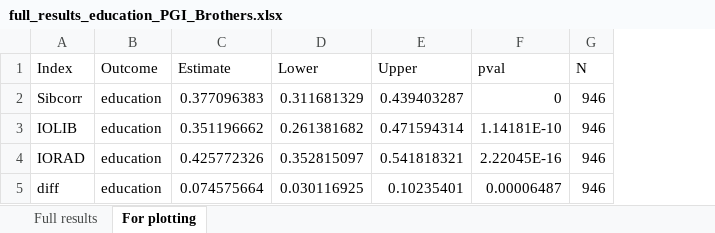
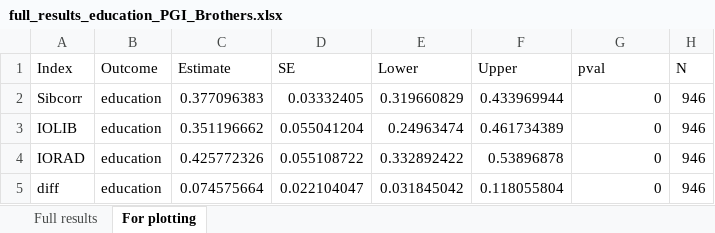
Before and after one commit to aliciagarciasierra/EQUALOPP_WLS, an Excel workbook: results/by_outcome/full_results_education_PGI_Brothers.xlsx, sheet For plotting, drawn as a sheet; values as stored, in another font and other column widths than the file's, no borders; addresses are those after the commit; the diff names each change by its address in the sheet, - before the commit and + after, or states it on an @@ line.

```diff
--- a/results/by_outcome/full_results_education_PGI_Brothers.xlsx (sheet For plotting)
+++ b/results/by_outcome/full_results_education_PGI_Brothers.xlsx (sheet For plotting)
+column D (SE), rows 2-5: 0.03332405 | 0.055041204 | 0.055108722 | 0.022104047
-E2 (Lower): 0.311681329
+E2 (Lower): 0.319660829
-F2 (Upper): 0.439403287
+F2 (Upper): 0.433969944
-E3 (Lower): 0.261381682
+E3 (Lower): 0.24963474
-F3 (Upper): 0.471594314
+F3 (Upper): 0.461734389
-G3 (pval): 1.14181E-10
+G3 (pval): 0
-E4 (Lower): 0.352815097
+E4 (Lower): 0.332892422
-F4 (Upper): 0.541818321
+F4 (Upper): 0.53896878
-G4 (pval): 2.22045E-16
+G4 (pval): 0
-E5 (Lower): 0.030116925
+E5 (Lower): 0.031845042
-F5 (Upper): 0.10235401
+F5 (Upper): 0.118055804
-G5 (pval): 0.00006487
+G5 (pval): 0
```
Also changed, not shown: results/by_outcome/full_results_education_PGI.xlsx, results/by_outcome/full_results_education_PGI_Sisters.xlsx, 8 other files.
